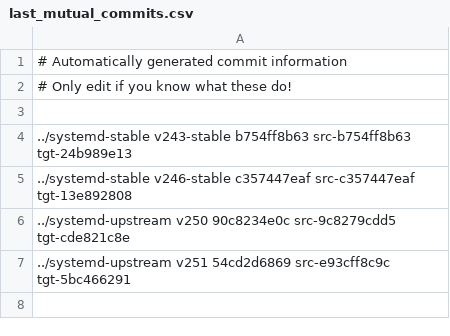
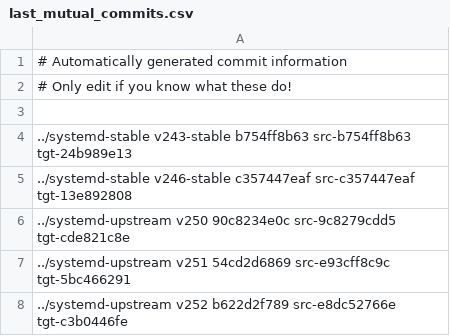
Before and after one commit to Yamakuzure/pwx-elogind-migration-tools, a CSV file: last_mutual_commits.csv, drawn as a sheet; the diff names each change by its address in the sheet, - before the commit and + after, or states it on an @@ line.

```diff
--- a/last_mutual_commits.csv
+++ b/last_mutual_commits.csv
+row 8: ../systemd-upstream v252 b622d2f789 src-e8dc52766e tgt-c3b0446fe
```
Also changed, not shown: 1 other file.
